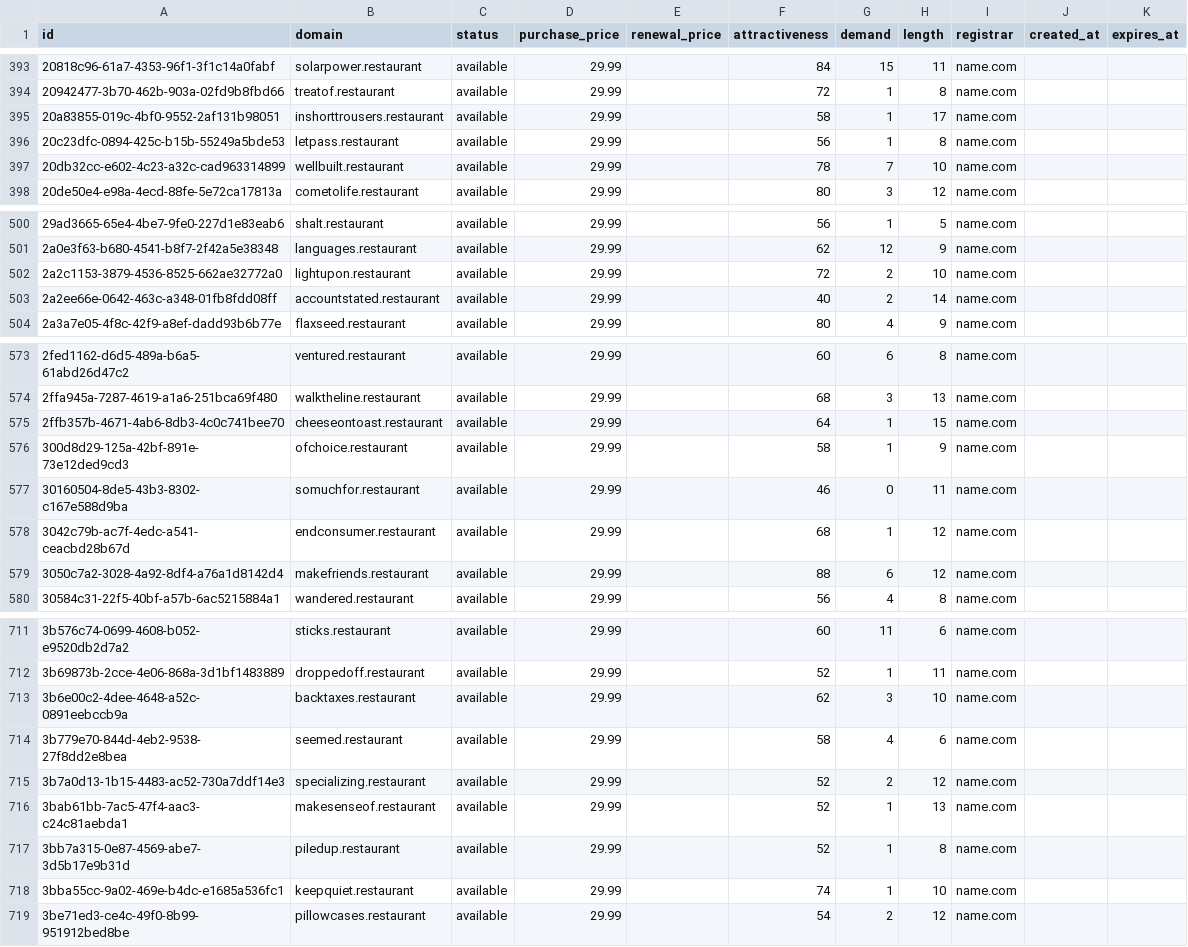
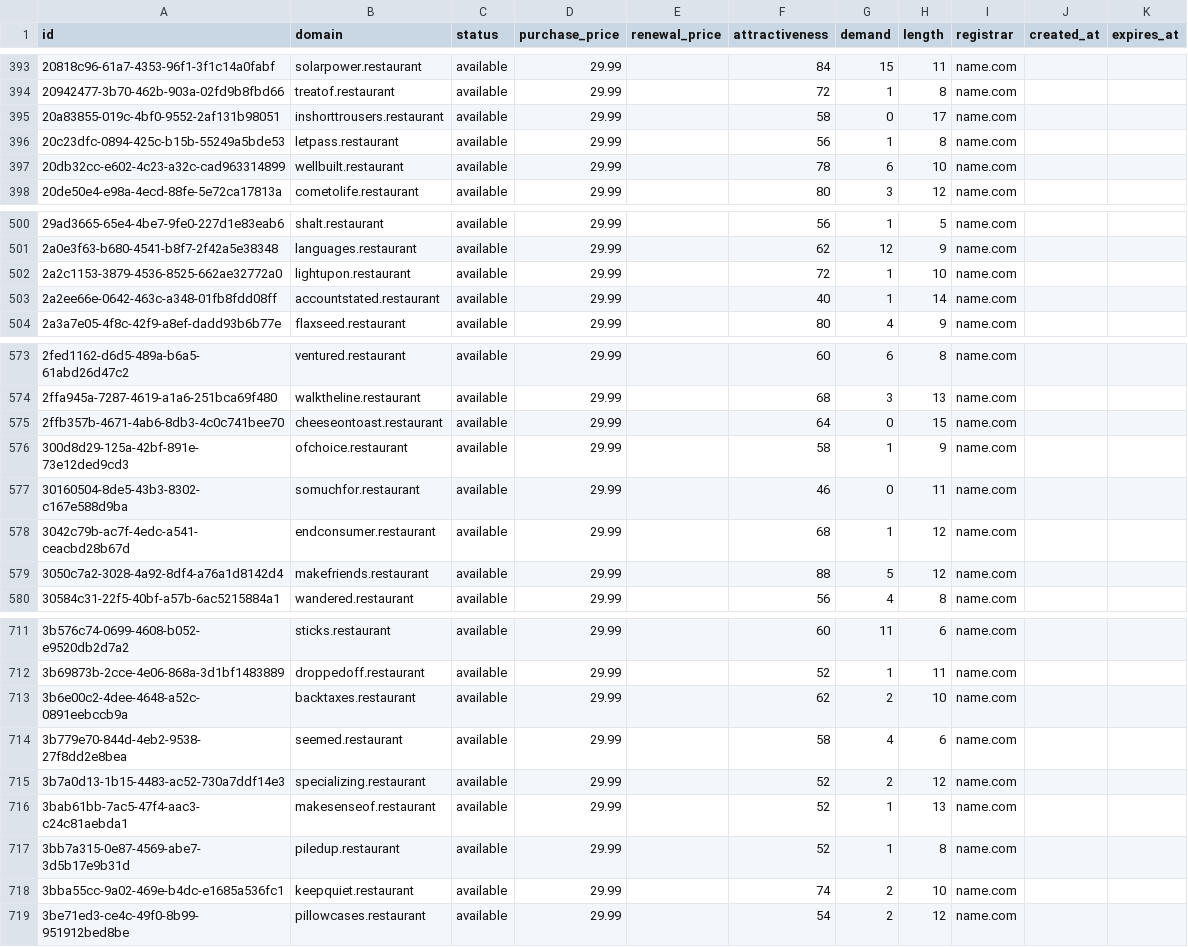
Before and after one commit to UniqueDomains/restaurant-oneword-domains, a CSV file: restaurant.csv, drawn as a sheet; only a part is shown, gaps mark what is left out; the diff covers the shown part only.

```diff
--- a/restaurant.csv
+++ b/restaurant.csv
@@ -394,5 +394,5 @@ id,domain,status,purchase_price,renewal_price,attractiveness,demand,length,regis
 20942477-3b70-462b-903a-02fd9b8fbd66,treatof.restaurant,available,29.99,,72,1,8,name.com,,
-20a83855-019c-4bf0-9552-2af131b98051,inshorttrousers.restaurant,available,29.99,,58,1,17,name.com,,
+20a83855-019c-4bf0-9552-2af131b98051,inshorttrousers.restaurant,available,29.99,,58,0,17,name.com,,
 20c23dfc-0894-425c-b15b-55249a5bde53,letpass.restaurant,available,29.99,,56,1,8,name.com,,
-20db32cc-e602-4c23-a32c-cad963314899,wellbuilt.restaurant,available,29.99,,78,7,10,name.com,,
+20db32cc-e602-4c23-a32c-cad963314899,wellbuilt.restaurant,available,29.99,,78,6,10,name.com,,
 20de50e4-e98a-4ecd-88fe-5e72ca17813a,cometolife.restaurant,available,29.99,,80,3,12,name.com,,
@@ -501,4 +501,4 @@ id,domain,status,purchase_price,renewal_price,attractiveness,demand,length,regis
 2a0e3f63-b680-4541-b8f7-2f42a5e38348,languages.restaurant,available,29.99,,62,12,9,name.com,,
-2a2c1153-3879-4536-8525-662ae32772a0,lightupon.restaurant,available,29.99,,72,2,10,name.com,,
-2a2ee66e-0642-463c-a348-01fb8fdd08ff,accountstated.restaurant,available,29.99,,40,2,14,name.com,,
+2a2c1153-3879-4536-8525-662ae32772a0,lightupon.restaurant,available,29.99,,72,1,10,name.com,,
+2a2ee66e-0642-463c-a348-01fb8fdd08ff,accountstated.restaurant,available,29.99,,40,1,14,name.com,,
 2a3a7e05-4f8c-42f9-a8ef-dadd93b6b77e,flaxseed.restaurant,available,29.99,,80,4,9,name.com,,
@@ -574,3 +574,3 @@ id,domain,status,purchase_price,renewal_price,attractiveness,demand,length,regis
 2ffa945a-7287-4619-a1a6-251bca69f480,walktheline.restaurant,available,29.99,,68,3,13,name.com,,
-2ffb357b-4671-4ab6-8db3-4c0c741bee70,cheeseontoast.restaurant,available,29.99,,64,1,15,name.com,,
+2ffb357b-4671-4ab6-8db3-4c0c741bee70,cheeseontoast.restaurant,available,29.99,,64,0,15,name.com,,
 300d8d29-125a-42bf-891e-73e12ded9cd3,ofchoice.restaurant,available,29.99,,58,1,9,name.com,,
@@ -578,3 +578,3 @@ id,domain,status,purchase_price,renewal_price,attractiveness,demand,length,regis
 3042c79b-ac7f-4edc-a541-ceacbd28b67d,endconsumer.restaurant,available,29.99,,68,1,12,name.com,,
-3050c7a2-3028-4a92-8df4-a76a1d8142d4,makefriends.restaurant,available,29.99,,88,6,12,name.com,,
+3050c7a2-3028-4a92-8df4-a76a1d8142d4,makefriends.restaurant,available,29.99,,88,5,12,name.com,,
 30584c31-22f5-40bf-a57b-6ac5215884a1,wandered.restaurant,available,29.99,,56,4,8,name.com,,
@@ -712,3 +712,3 @@ id,domain,status,purchase_price,renewal_price,attractiveness,demand,length,regis
 3b69873b-2cce-4e06-868a-3d1bf1483889,droppedoff.restaurant,available,29.99,,52,1,11,name.com,,
-3b6e00c2-4dee-4648-a52c-0891eebccb9a,backtaxes.restaurant,available,29.99,,62,3,10,name.com,,
+3b6e00c2-4dee-4648-a52c-0891eebccb9a,backtaxes.restaurant,available,29.99,,62,2,10,name.com,,
 3b779e70-844d-4eb2-9538-27f8dd2e8bea,seemed.restaurant,available,29.99,,58,4,6,name.com,,
@@ -717,3 +717,3 @@ id,domain,status,purchase_price,renewal_price,attractiveness,demand,length,regis
 3bb7a315-0e87-4569-abe7-3d5b17e9b31d,piledup.restaurant,available,29.99,,52,1,8,name.com,,
-3bba55cc-9a02-469e-b4dc-e1685a536fc1,keepquiet.restaurant,available,29.99,,74,1,10,name.com,,
+3bba55cc-9a02-469e-b4dc-e1685a536fc1,keepquiet.restaurant,available,29.99,,74,2,10,name.com,,
 3be71ed3-ce4c-49f0-8b99-951912bed8be,pillowcases.restaurant,available,29.99,,54,2,12,name.com,,
```
Also changed, not shown: 57 edited cells elsewhere in this file, 4 other files.
